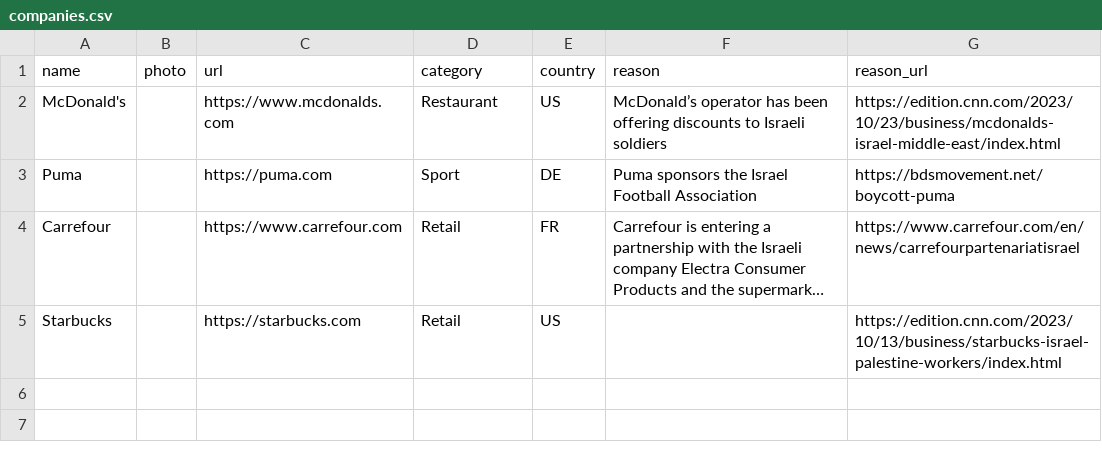
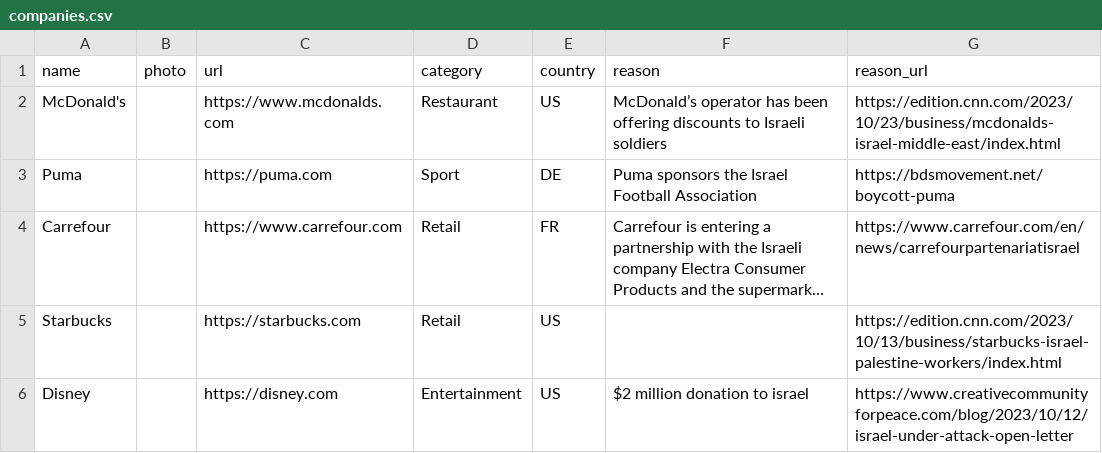
Before and after one commit to moqataa/boycott-data, a CSV file: companies.csv, drawn as a sheet; long unchanged cells end in …; the diff names each change by its address in the sheet, - before the commit and + after, or states it on an @@ line.

Commit message:
Update companies.csv

```diff
--- a/companies.csv
+++ b/companies.csv
+row 6: Disney |  | https://disney.com | Entertainment | US | $2 million donation to israel | https://www.creativecommunityforpeace.com/blog/2023/10/12/israel-under-attack-open-letter
```
